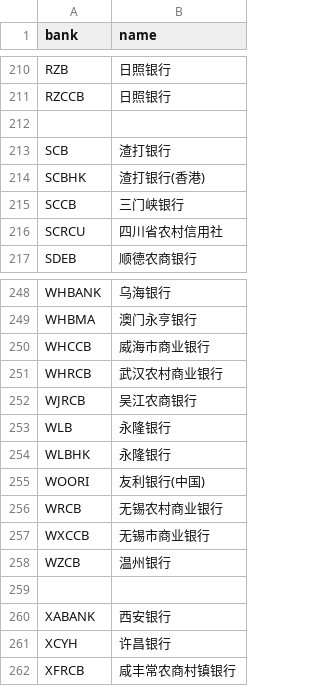
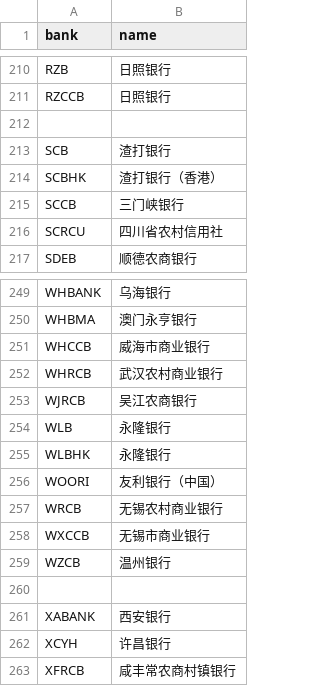
Before and after one commit to hexindai/bcbc, a CSV file: data/name.csv, drawn as a sheet; only a part is shown, gaps mark what is left out; the diff covers the shown part only.

```diff
--- a/data/name.csv
+++ b/data/name.csv
@@ -213,3 +213,3 @@ RZCCB,日照银行
 SCB,渣打银行
-SCBHK,渣打银行(香港)
+SCBHK,渣打银行（香港）
 SCCB,三门峡银行
@@ -254,3 +255,3 @@ WLB,永隆银行
 WLBHK,永隆银行
-WOORI,友利银行(中国)
+WOORI,友利银行（中国）
 WRCB,无锡农村商业银行
```
Also changed, not shown: 1 added row and 4 edited cells elsewhere in this file, data/bin.csv.
